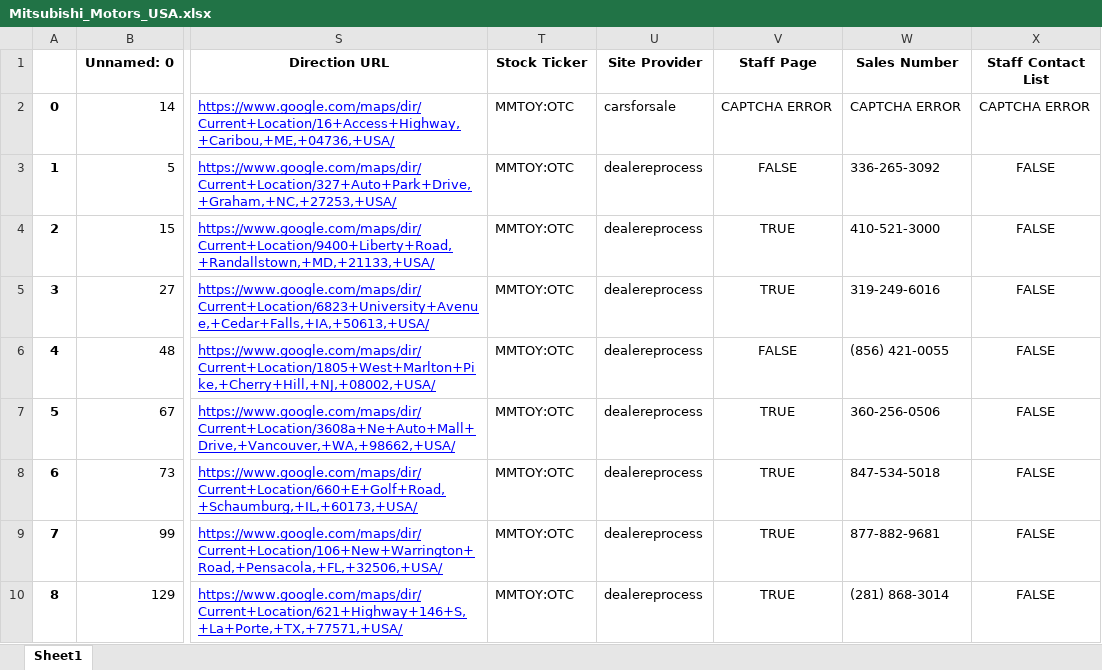
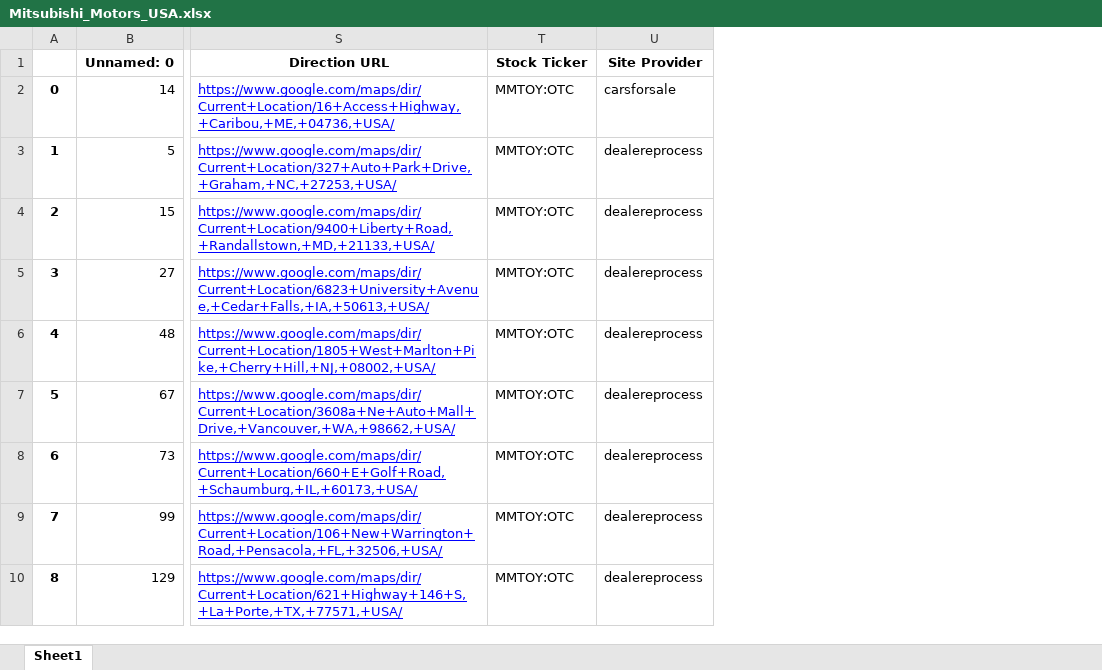
Before and after one commit to motoinsight-data-ops/Dealership-Contact-Scraper-2.0, an Excel workbook: spreadsheets/backup/Mitsubishi_Motors_USA.xlsx, sheet Sheet1, drawn as a sheet; only a part is shown, gaps mark what is left out; values as stored, in another font and other column widths than the file's, no borders; the diff names each change by its address in the sheet, - before the commit and + after, or states it on an @@ line.

```diff
--- a/spreadsheets/backup/Mitsubishi_Motors_USA.xlsx (sheet Sheet1)
+++ b/spreadsheets/backup/Mitsubishi_Motors_USA.xlsx (sheet Sheet1)
-column V (Staff Page), rows 2-10: CAPTCHA ERROR | FALSE | TRUE | TRUE | FALSE | TRUE | TRUE | TRUE | TRUE
-column W (Sales Number), rows 2-10: CAPTCHA ERROR | 336-265-3092 | 410-521-3000 | 319-249-6016 | (856) 421-0055 | 360-256-0506 | 847-534-5018 | 877-882-9681 | (281) 868-3014
-column X (Staff Contact List), rows 2-10: CAPTCHA ERROR | FALSE | FALSE | FALSE | FALSE | FALSE | FALSE | FALSE | FALSE
```
Also changed, not shown: 13 other files.
